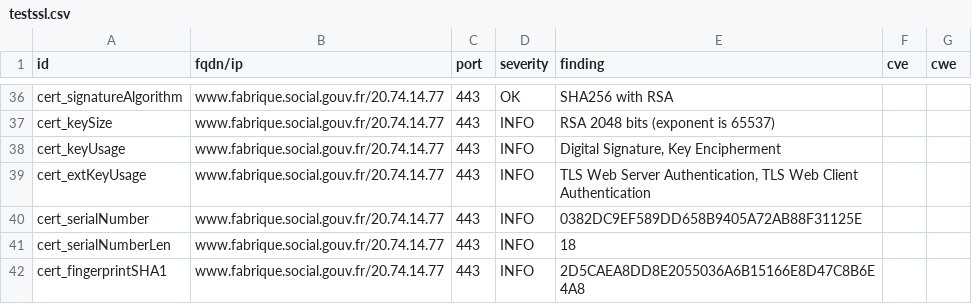
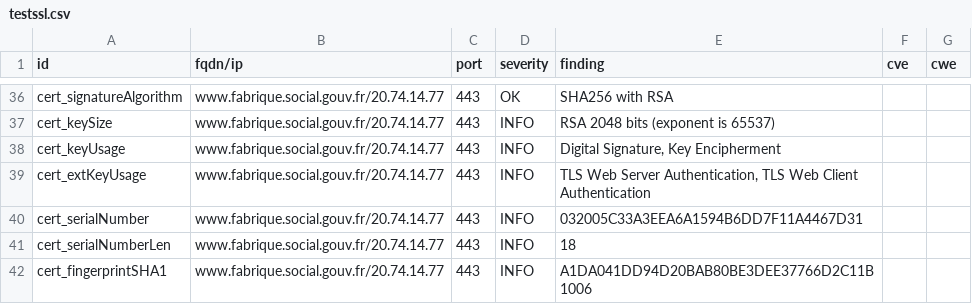
Before and after one commit to LucPIERREDITMERY/dashlordTest, a CSV file: results/aHR0cHM6Ly93d3cuZmFicmlxdWUuc29jaWFsLmdvdXYuZnI=/testssl.csv, drawn as a sheet; only a part is shown, gaps mark what is left out; the diff covers the shown part only.

```diff
--- a/results/aHR0cHM6Ly93d3cuZmFicmlxdWUuc29jaWFsLmdvdXYuZnI=/testssl.csv
+++ b/results/aHR0cHM6Ly93d3cuZmFicmlxdWUuc29jaWFsLmdvdXYuZnI=/testssl.csv
@@ -39,4 +39,4 @@
 "cert_extKeyUsage","www.fabrique.social.gouv.fr/20.74.14.77","443","INFO","TLS Web Server Authentication, TLS Web Client Authentication","",""
-"cert_serialNumber","www.fabrique.social.gouv.fr/20.74.14.77","443","INFO","0382DC9EF589DD658B9405A72AB88F31125E","",""
+"cert_serialNumber","www.fabrique.social.gouv.fr/20.74.14.77","443","INFO","032005C33A3EEA6A1594B6DD7F11A4467D31","",""
 "cert_serialNumberLen","www.fabrique.social.gouv.fr/20.74.14.77","443","INFO","18","",""
-"cert_fingerprintSHA1","www.fabrique.social.gouv.fr/20.74.14.77","443","INFO","2D5CAEA8DD8E2055036A6B15166E8D47C8B6E4A8","",""
+"cert_fingerprintSHA1","www.fabrique.social.gouv.fr/20.74.14.77","443","INFO","A1DA041DD94D20BAB80BE3DEE37766D2C11B1006","",""
```
Also changed, not shown: 8 edited cells elsewhere in this file, 15 other files.
